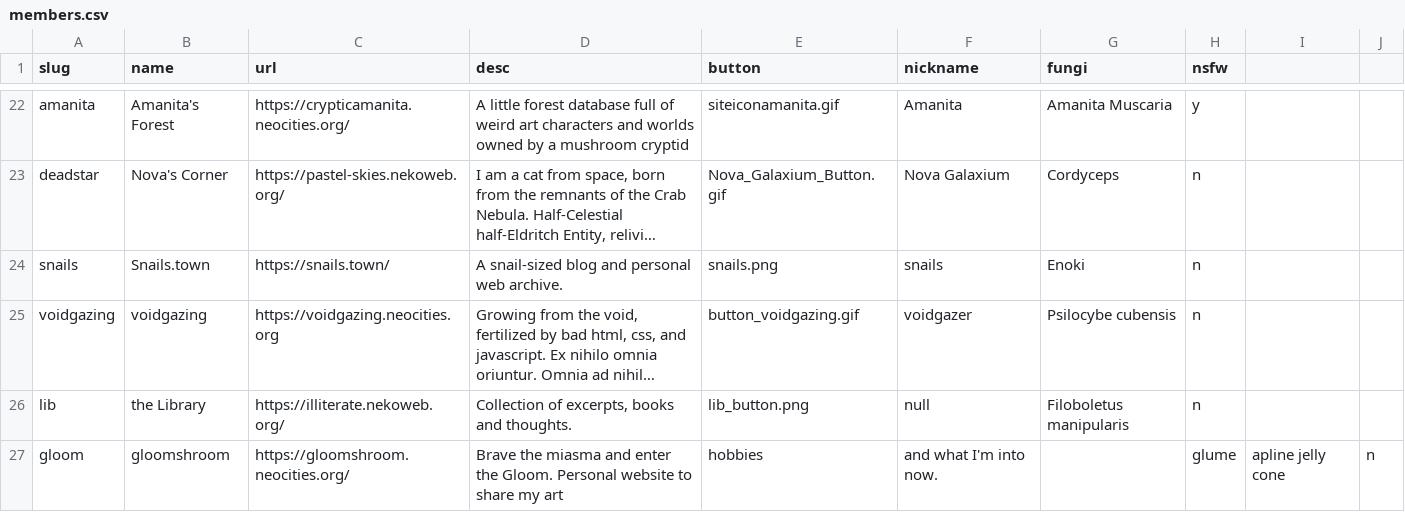
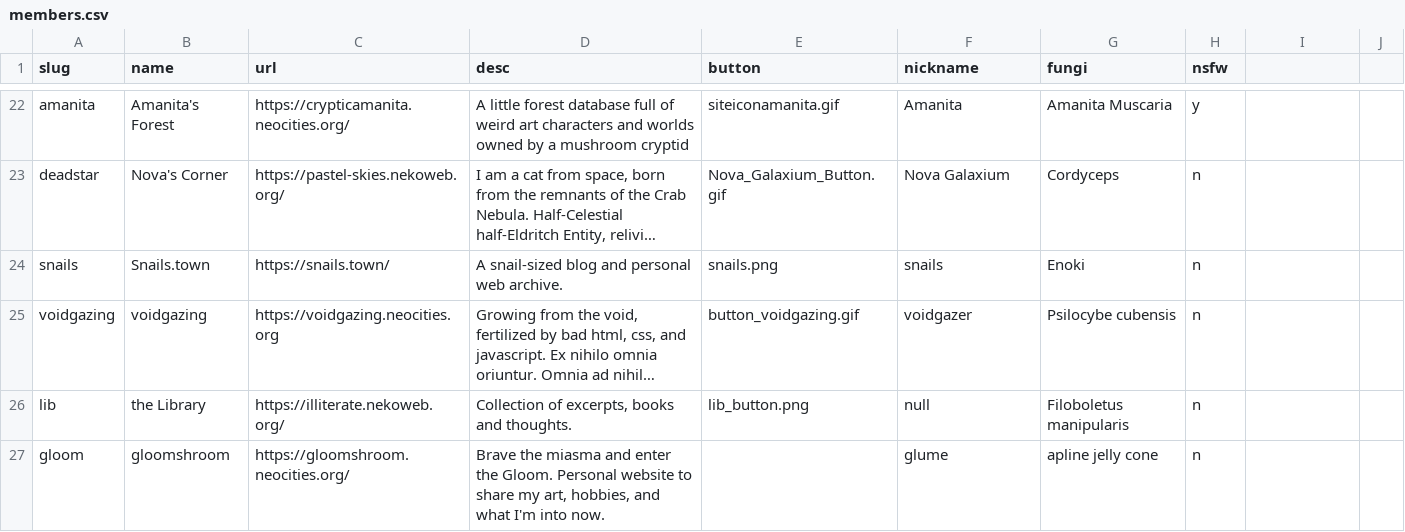
Before and after one commit to glumeshroom/void.shrooms, a CSV file: _data/members.csv, drawn as a sheet; only a part is shown, gaps mark what is left out; long unchanged cells end in …; the diff names each change by its address in the sheet, - before the commit and + after, or states it on an @@ line.

Commit message:
Update members.csv

```diff
--- a/_data/members.csv
+++ b/_data/members.csv
-D27 (desc): …share my art
+D27 (desc): …share my art, hobbies, and what I'm into now.
-E27 (button): hobbies
+E27 (button): (empty)
-F27 (nickname): and what I'm into now.
+F27 (nickname): glume
-G27 (fungi): (empty)
+G27 (fungi): apline jelly cone
-H27 (nsfw): glume
+H27 (nsfw): n
-I27: apline jelly cone
+I27: (empty)
-J27: n
+J27: (empty)
```
